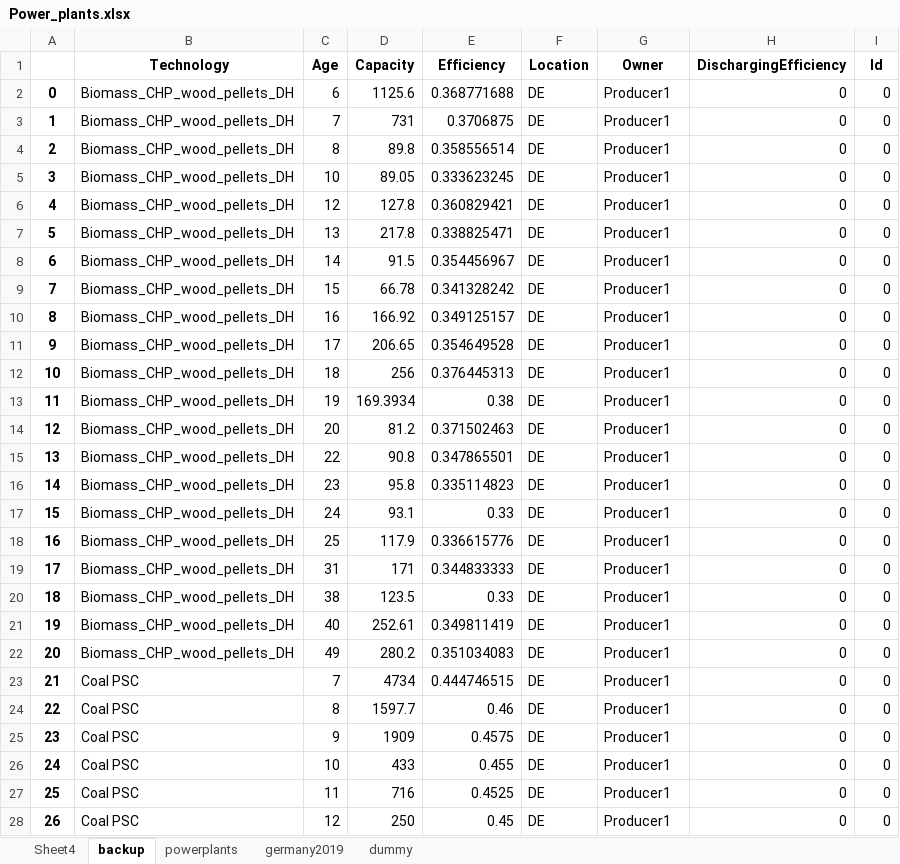
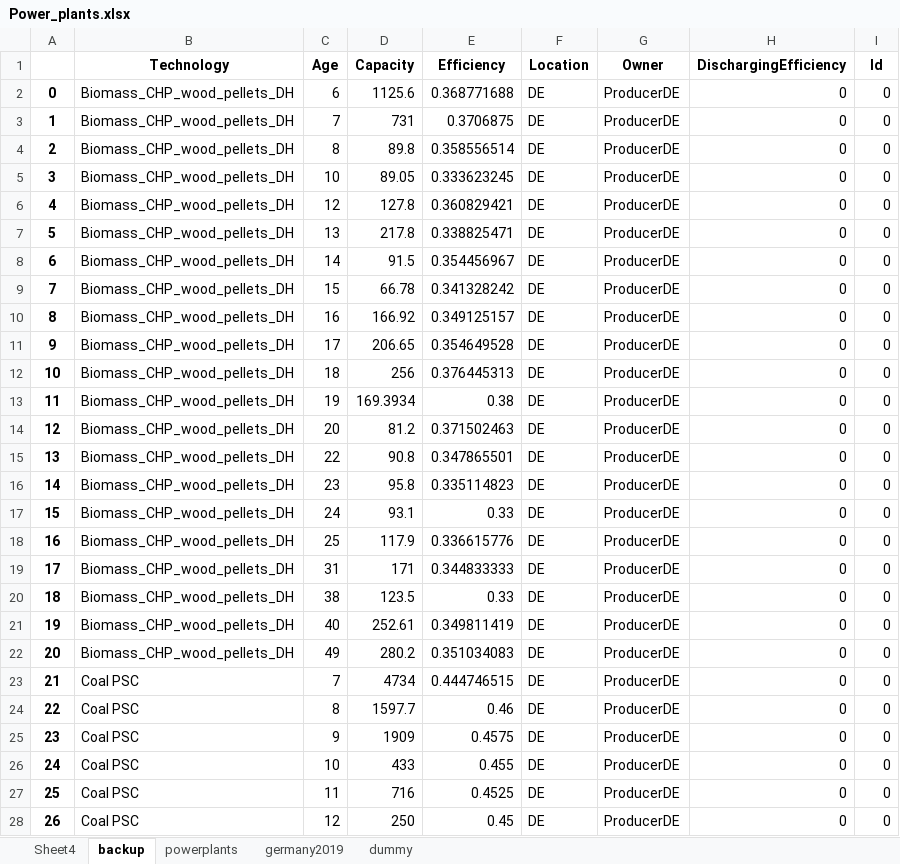
Before and after one commit to TradeRES/toolbox-amiris-emlab, an Excel workbook: data/Power_plants.xlsx, sheet backup, drawn as a sheet; only a part is shown; values as stored, in another font and other column widths than the file's, no borders; the diff covers the shown part only; the diff names each change by its address in the sheet, - before the commit and + after, or states it on an @@ line.

Commit message:
changing to producer DE

```diff
--- a/data/Power_plants.xlsx (sheet backup)
+++ b/data/Power_plants.xlsx (sheet backup)
-G2:G28 (Owner): Producer1
+G2:G28 (Owner): ProducerDE
```
Also changed, not shown: 244 edited cells elsewhere in this sheet, sheet germany2019, 27 other files.
